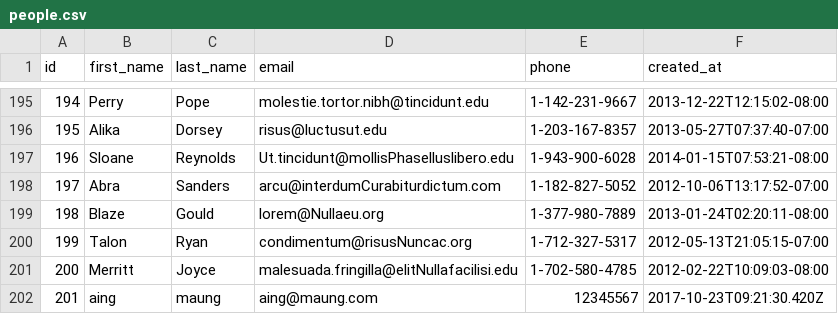
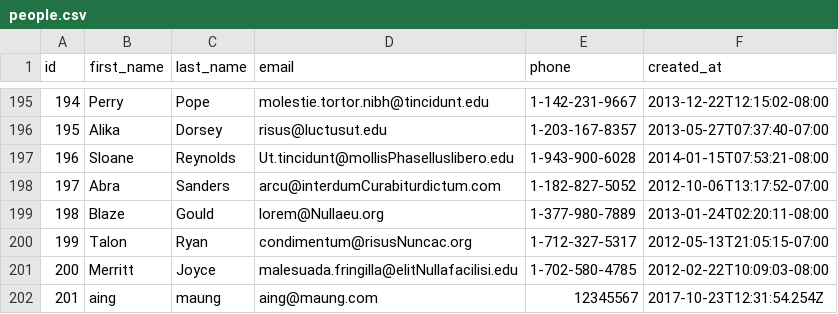
Before and after one commit to miracle-fox-2017/parsing-data-1, a CSV file: people.csv, drawn as a sheet; only a part is shown, gaps mark what is left out.

```diff
--- a/people.csv
+++ b/people.csv
@@ -201,2 +201,2 @@ id,first_name,last_name,email,phone,created_at
 200,Merritt,Joyce,malesuada.fringilla@elitNullafacilisi.edu,1-702-580-4785,2012-02-22T10:09:03-08:00
-201,aing,maung,aing@maung.com,12345567,2017-10-23T09:21:30.420Z
+201,aing,maung,aing@maung.com,12345567,2017-10-23T12:31:54.254Z
```
Also changed, not shown: 1 other file.
